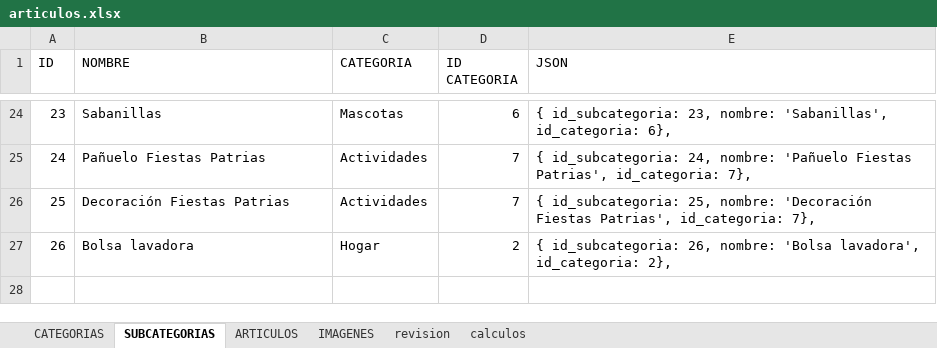
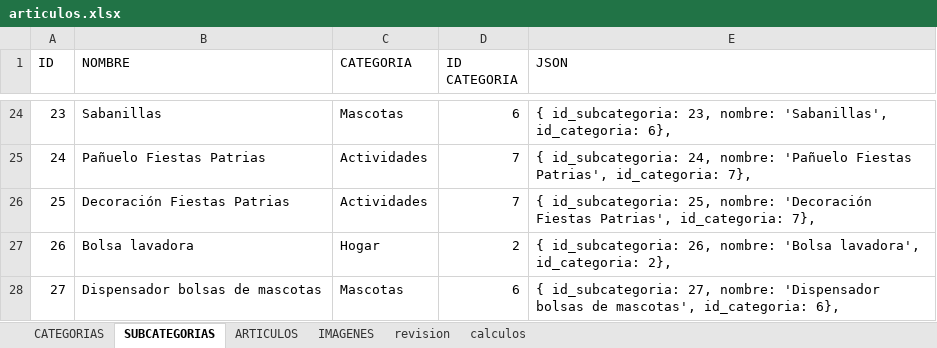
Before and after one commit to multicolorbazar/site, an Excel workbook: src/documents/articulos.xlsx, sheet SUBCATEGORIAS, drawn as a sheet; only a part is shown, gaps mark what is left out; values as stored, in another font and other column widths than the file's, no borders; the diff names each change by its address in the sheet, - before the commit and + after, or states it on an @@ line.

```diff
--- a/src/documents/articulos.xlsx (sheet SUBCATEGORIAS)
+++ b/src/documents/articulos.xlsx (sheet SUBCATEGORIAS)
+row 28: 27 | Dispensador bolsas de mascotas | Mascotas | 6 | { id_subcategoria: 27, nombre: 'Dispensador bolsas de mascotas', id_categoria: 6},
```
Also changed, not shown: sheet ARTICULOS, sheet IMAGENES, 9 other files.
